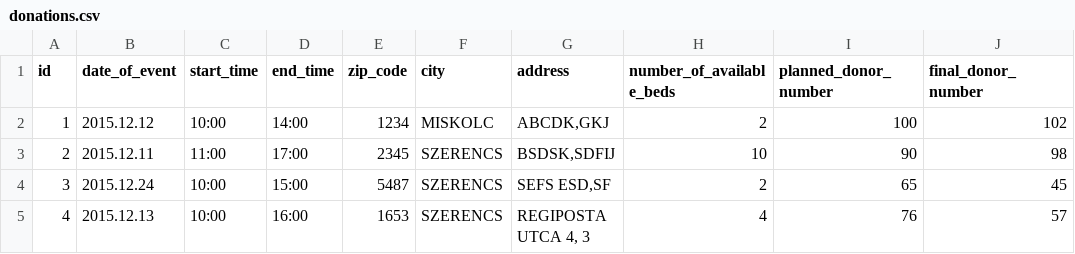
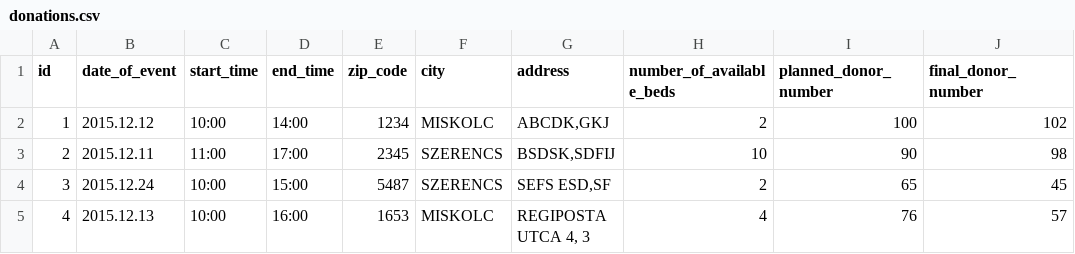
Before and after one commit to AndrasKesik/Python_BloodDonorRegistration, a CSV file: Data/donations.csv, drawn as a sheet.

Commit message:
donation search address comma divide bugfix

```diff
--- a/Data/donations.csv
+++ b/Data/donations.csv
@@ -4,2 +4,2 @@ id,date_of_event,start_time,end_time,zip_code,city,address,number_of_available_b
 3,2015.12.24,10:00,15:00,5487,SZERENCS,"SEFS ESD,SF ",2,65,45
-4,2015.12.13,10:00,16:00,1653,SZERENCS,"REGIPOSTA UTCA 4, 3",4,76,57
+4,2015.12.13,10:00,16:00,1653,MISKOLC,"REGIPOSTA UTCA 4, 3",4,76,57
```
Also changed, not shown: 1 other file.
